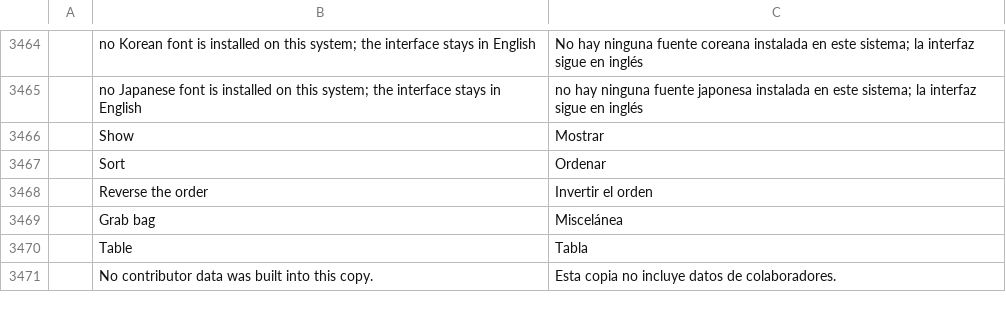
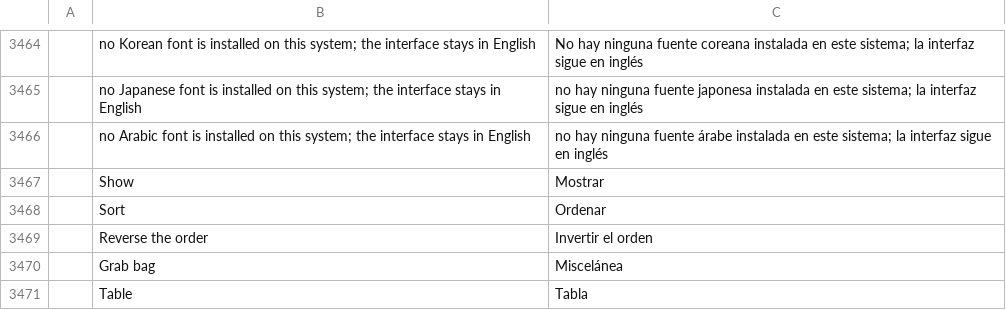
Before and after one commit to storytold/filmcraft, a TSV file: crates/ui-egui/src/i18n/es.tsv, drawn as a sheet; only a part is shown, gaps mark what is left out; the shorter side is filled out with more unchanged rows; the diff names each change by its address in the sheet, - before the commit and + after, or states it on an @@ line.

```diff
--- a/crates/ui-egui/src/i18n/es.tsv
+++ b/crates/ui-egui/src/i18n/es.tsv
+row 3466:  | no Arabic font is installed on this system; the interface stays in English | no hay ninguna fuente árabe instalada en este sistema; la interfaz sigue en inglés
```
Also changed, not shown: crates/ui-egui/src/i18n/fr.tsv, crates/ui-egui/src/i18n/id.tsv, 19 other files.
